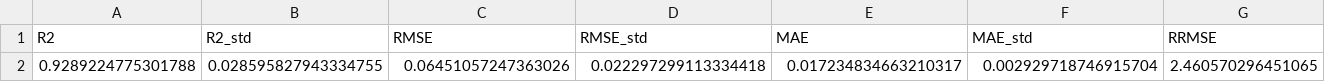
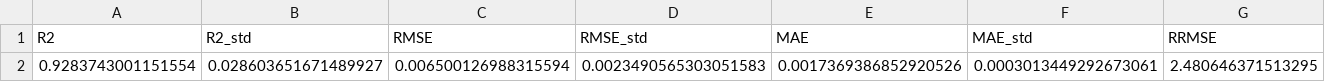
Before and after one commit to rohithteja/cities, a CSV file: data/ml_model/annual_vkt/metrics.csv, drawn as a sheet; only a part is shown; removed rows and columns are numbered as before the commit, all else as after; rows hold the shown columns only; the diff names each change by its address in the sheet, - before the commit and + after, or states it on an @@ line.

```diff
--- a/data/ml_model/annual_vkt/metrics.csv
+++ b/data/ml_model/annual_vkt/metrics.csv
-row 2: 0.9289224775301788 | 0.028595827943334755 | 0.06451057247363026 | 0.022297299113334418 | 0.017234834663210317 | 0.002929718746915704 | 2.460570296451065
+row 2: 0.9283743001151554 | 0.028603651671489927 | 0.006500126988315594 | 0.0023490565303051583 | 0.0017369386852920526 | 0.0003013449292673061 | 2.480646371513295
```
Also changed, not shown: 4 other files.
